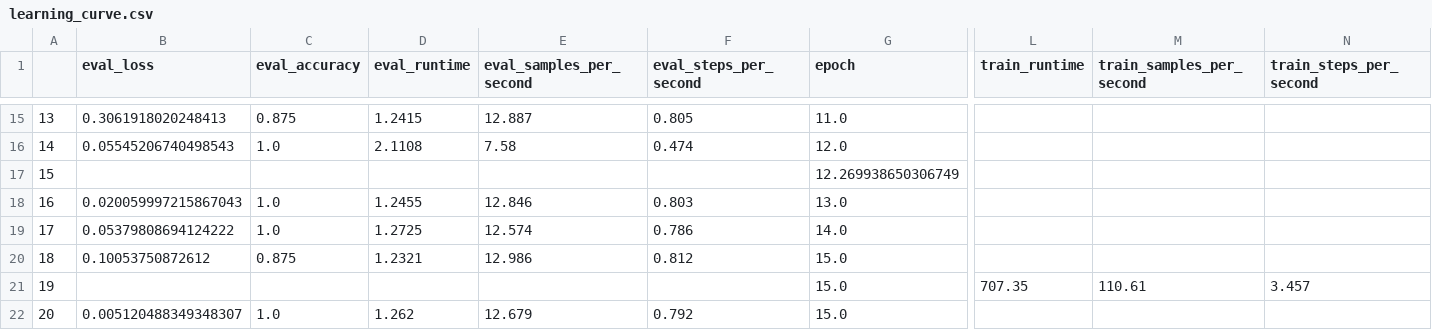
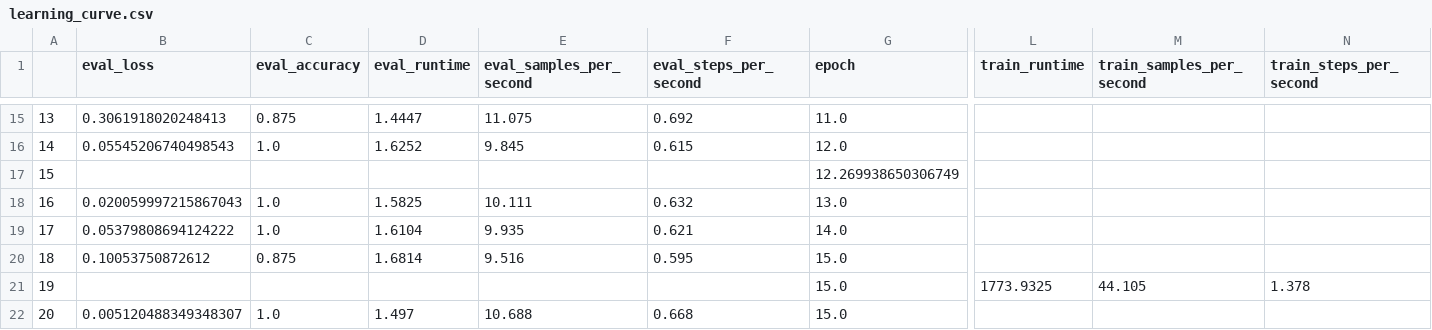
Before and after one commit to CodeamonCat/2024_spring_deep_learning_for_medical_imaging_final, a CSV file: results/image/learning_curve.csv, drawn as a sheet; only a part is shown, gaps mark what is left out; the diff covers the shown part only; the diff names each change by its address in the sheet, - before the commit and + after, or states it on an @@ line.

```diff
--- a/results/image/learning_curve.csv
+++ b/results/image/learning_curve.csv
-D15 (eval_runtime): 1.2415
+D15 (eval_runtime): 1.4447
-E15 (eval_samples_per_second): 12.887
+E15 (eval_samples_per_second): 11.075
-F15 (eval_steps_per_second): 0.805
+F15 (eval_steps_per_second): 0.692
-D16 (eval_runtime): 2.1108
+D16 (eval_runtime): 1.6252
-E16 (eval_samples_per_second): 7.58
+E16 (eval_samples_per_second): 9.845
-F16 (eval_steps_per_second): 0.474
+F16 (eval_steps_per_second): 0.615
-D18 (eval_runtime): 1.2455
+D18 (eval_runtime): 1.5825
-E18 (eval_samples_per_second): 12.846
+E18 (eval_samples_per_second): 10.111
-F18 (eval_steps_per_second): 0.803
+F18 (eval_steps_per_second): 0.632
-D19 (eval_runtime): 1.2725
+D19 (eval_runtime): 1.6104
-E19 (eval_samples_per_second): 12.574
+E19 (eval_samples_per_second): 9.935
-F19 (eval_steps_per_second): 0.786
+F19 (eval_steps_per_second): 0.621
-D20 (eval_runtime): 1.2321
+D20 (eval_runtime): 1.6814
-E20 (eval_samples_per_second): 12.986
+E20 (eval_samples_per_second): 9.516
-F20 (eval_steps_per_second): 0.812
+F20 (eval_steps_per_second): 0.595
-L21 (train_runtime): 707.35
+L21 (train_runtime): 1773.9325
-M21 (train_samples_per_second): 110.61
+M21 (train_samples_per_second): 44.105
-N21 (train_steps_per_second): 3.457
+N21 (train_steps_per_second): 1.378
-D22 (eval_runtime): 1.262
+D22 (eval_runtime): 1.497
-E22 (eval_samples_per_second): 12.679
+E22 (eval_samples_per_second): 10.688
-F22 (eval_steps_per_second): 0.792
+F22 (eval_steps_per_second): 0.668
```
Also changed, not shown: 30 edited cells elsewhere in this file.
